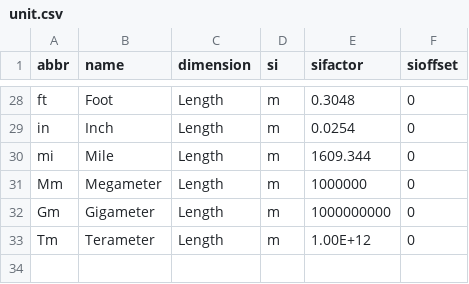
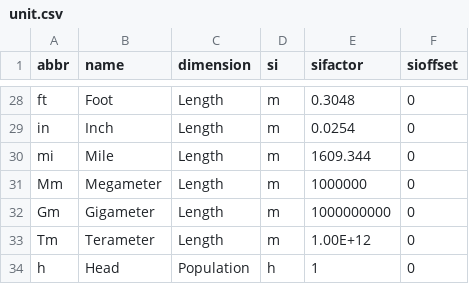
Before and after one commit to maxnilz/calcu, a CSV file: unit.csv, drawn as a sheet; only a part is shown, gaps mark what is left out.

```diff
--- a/unit.csv
+++ b/unit.csv
@@ -33 +33,2 @@ Gm,Gigameter,Length,m,1000000000,0
 Tm,Terameter,Length,m,1.00E+12,0
+h,Head,Population,h,1,0
```
Also changed, not shown: 5 other files.
